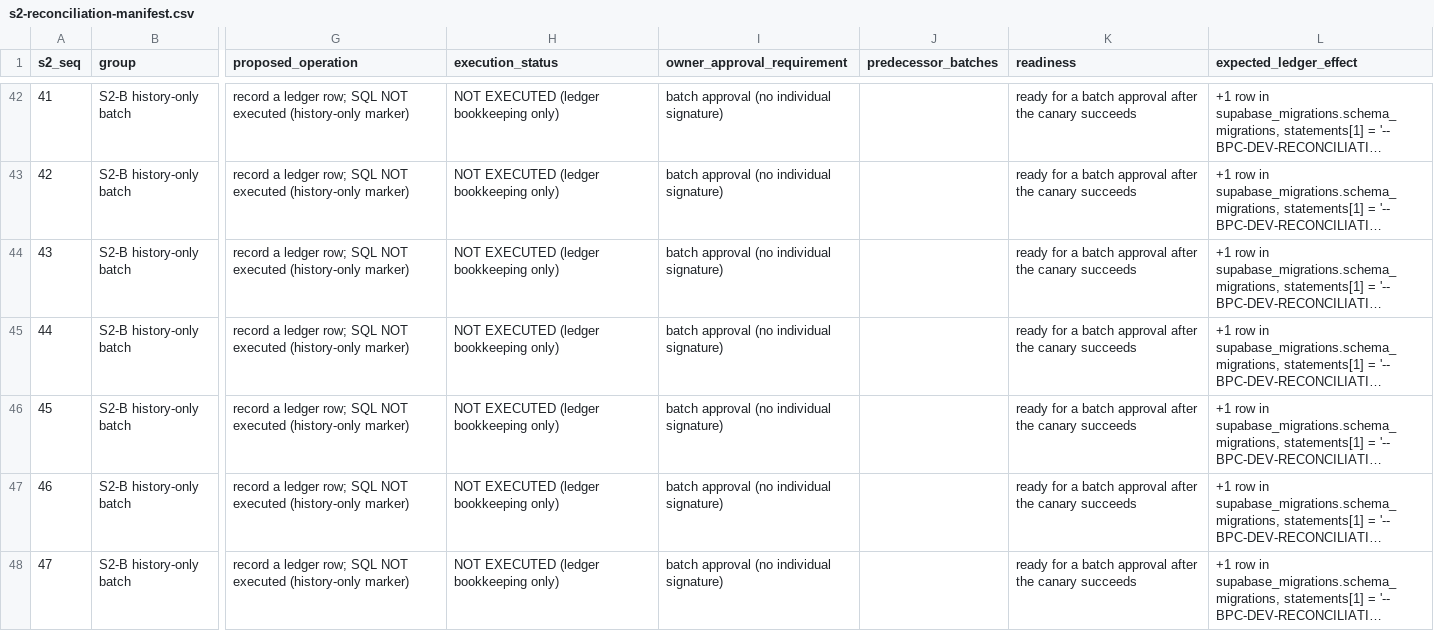
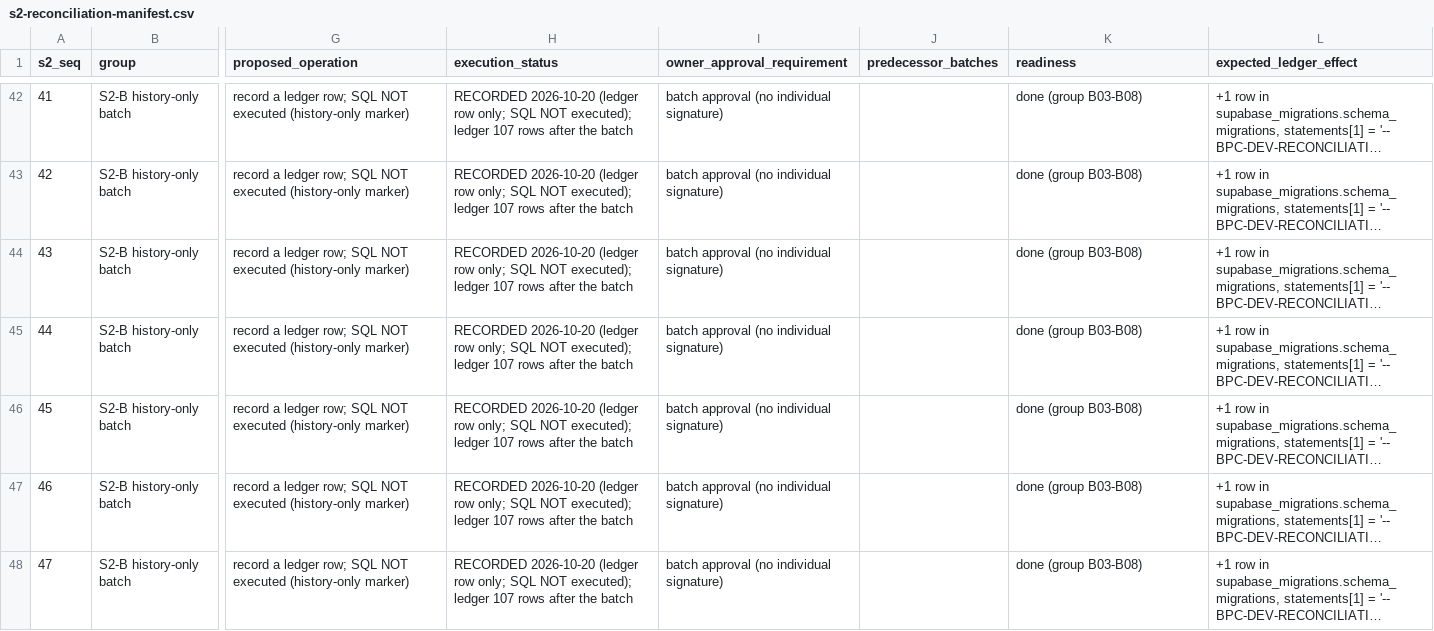
Before and after one commit to hawkinsd90/BouncePartyClubSite, a CSV file: audit/step4/s2-reconciliation-manifest.csv, drawn as a sheet; only a part is shown, gaps mark what is left out; long unchanged cells end in …; the diff covers the shown part only; the diff names each change by its address in the sheet, - before the commit and + after, or states it on an @@ line.

```diff
--- a/audit/step4/s2-reconciliation-manifest.csv
+++ b/audit/step4/s2-reconciliation-manifest.csv
-H42:H48 (execution_status): NOT EXECUTED (ledger bookkeeping only)
+H42:H48 (execution_status): RECORDED 2026-10-20 (ledger row only; SQL NOT executed); ledger 107 rows after the batch
-K42:K48 (readiness): ready for a batch approval after the canary succeeds
+K42:K48 (readiness): done (group B03-B08)
```
Also changed, not shown: 126 edited cells elsewhere in this file, 4 other files.
